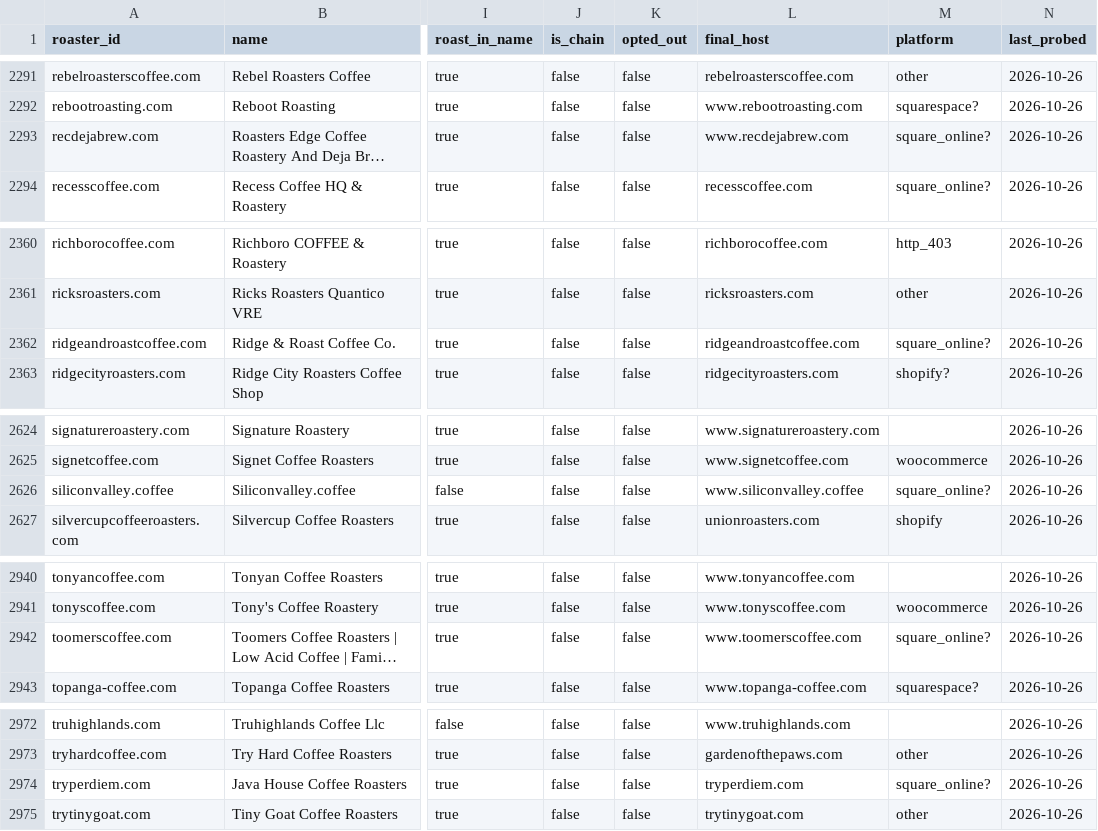
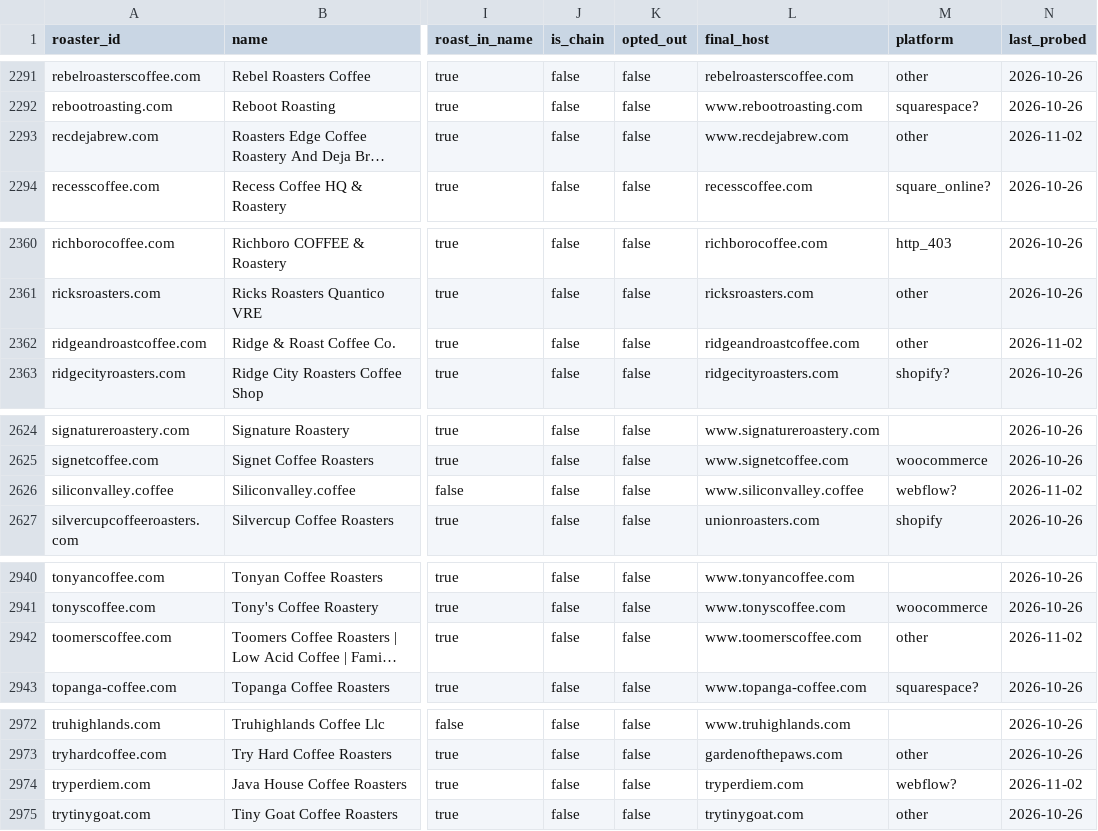
Before and after one commit to jtouley/coffee-data-tracker, a CSV file: config/roasters.csv, drawn as a sheet; only a part is shown, gaps mark what is left out; long unchanged cells end in …; the diff covers the shown part only; the diff names each change by its address in the sheet, - before the commit and + after, or states it on an @@ line.

```diff
--- a/config/roasters.csv
+++ b/config/roasters.csv
-M2293 (platform): square_online?
+M2293 (platform): other
-N2293 (last_probed): 2026-10-26
+N2293 (last_probed): 2026-11-02
-M2362 (platform): square_online?
+M2362 (platform): other
-N2362 (last_probed): 2026-10-26
+N2362 (last_probed): 2026-11-02
-M2626 (platform): square_online?
+M2626 (platform): webflow?
-N2626 (last_probed): 2026-10-26
+N2626 (last_probed): 2026-11-02
-M2942 (platform): square_online?
+M2942 (platform): other
-N2942 (last_probed): 2026-10-26
+N2942 (last_probed): 2026-11-02
-M2974 (platform): square_online?
+M2974 (platform): webflow?
-N2974 (last_probed): 2026-10-26
+N2974 (last_probed): 2026-11-02
```
Also changed, not shown: 17 edited cells elsewhere in this file, 12 other files.
